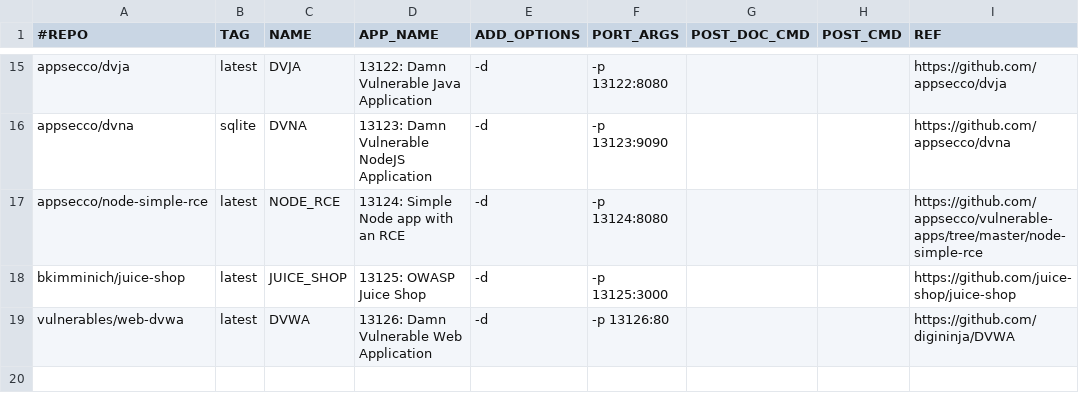
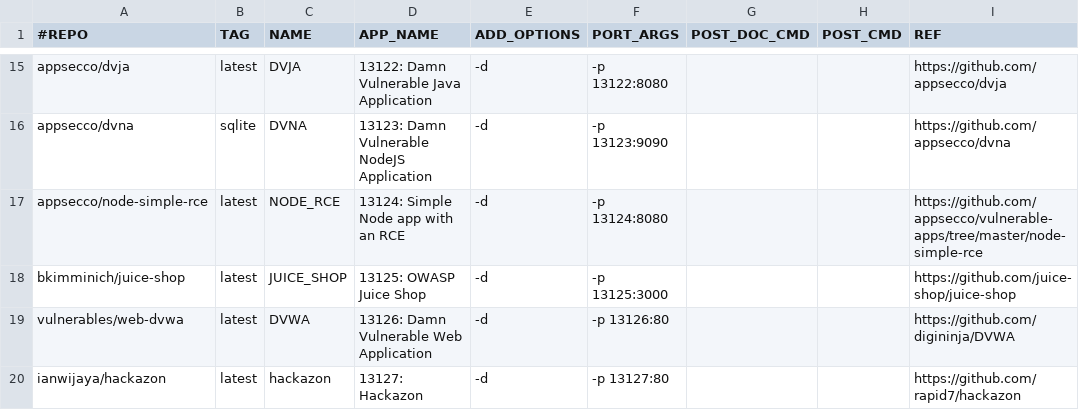
Before and after one commit to RavikumarRamesh/OVLC, a CSV file: doclist.csv, drawn as a sheet; only a part is shown, gaps mark what is left out; the diff names each change by its address in the sheet, - before the commit and + after, or states it on an @@ line.

Commit message:
Update doclist.csv

```diff
--- a/doclist.csv
+++ b/doclist.csv
+row 20: ianwijaya/hackazon | latest | hackazon | 13127: Hackazon | -d | -p 13127:80 |  |  | https://github.com/rapid7/hackazon
```
